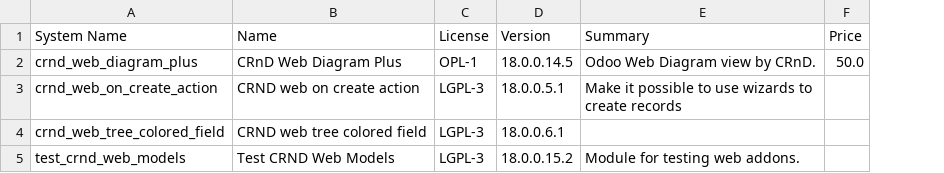
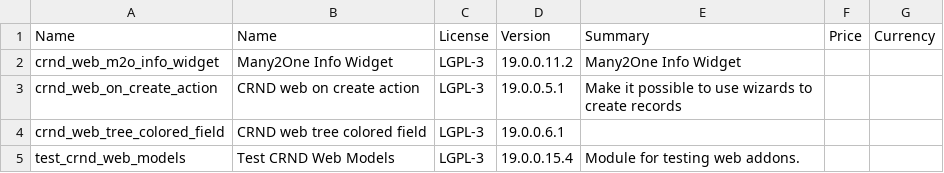
Before and after one commit to crnd-inc/crnd-web, a CSV file: ADDONS.csv, drawn as a sheet; removed rows and columns are numbered as before the commit, all else as after; the diff names each change by its address in the sheet, - before the commit and + after, or states it on an @@ line.

```diff
--- a/ADDONS.csv
+++ b/ADDONS.csv
-column D, row 1: Version; rows 3-5: 18.0.0.5.1 | 18.0.0.6.1 | 18.0.0.15.2
+column D, row 1: Version; rows 3-5: 19.0.0.5.1 | 19.0.0.6.1 | 19.0.0.15.4
+column G, row 1: Currency
-A1: System Name
+A1: Name
-row 2: crnd_web_diagram_plus | CRnD Web Diagram Plus | OPL-1 | 18.0.0.14.5 | Odoo Web Diagram view by CRnD. | 50.0
+row 2: crnd_web_m2o_info_widget | Many2One Info Widget | LGPL-3 | 19.0.0.11.2 | Many2One Info Widget
```
Also changed, not shown: 20 other files.
